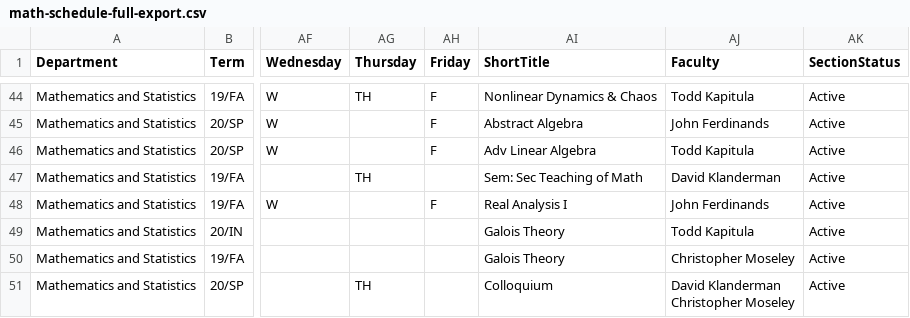
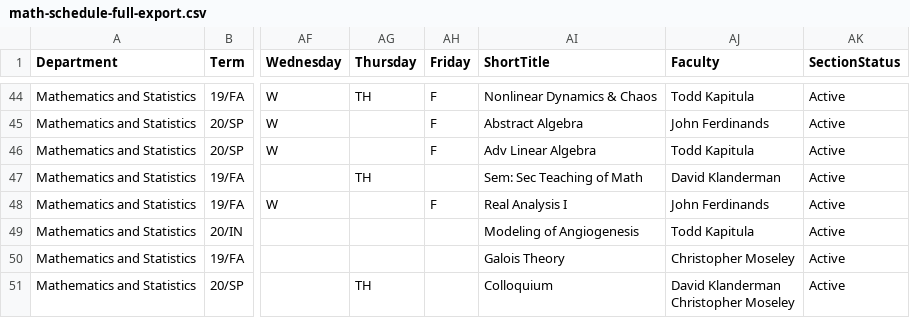
Before and after one commit to senior-knights/course-schedulizer, a CSV file: client-course-schedulizer/csv/math-schedule-full-export.csv, drawn as a sheet; only a part is shown, gaps mark what is left out; the diff names each change by its address in the sheet, - before the commit and + after, or states it on an @@ line.

Commit message:
fix test csv

```diff
--- a/client-course-schedulizer/csv/math-schedule-full-export.csv
+++ b/client-course-schedulizer/csv/math-schedule-full-export.csv
-AI49 (ShortTitle): Galois Theory
+AI49 (ShortTitle): Modeling of Angiogenesis
```
